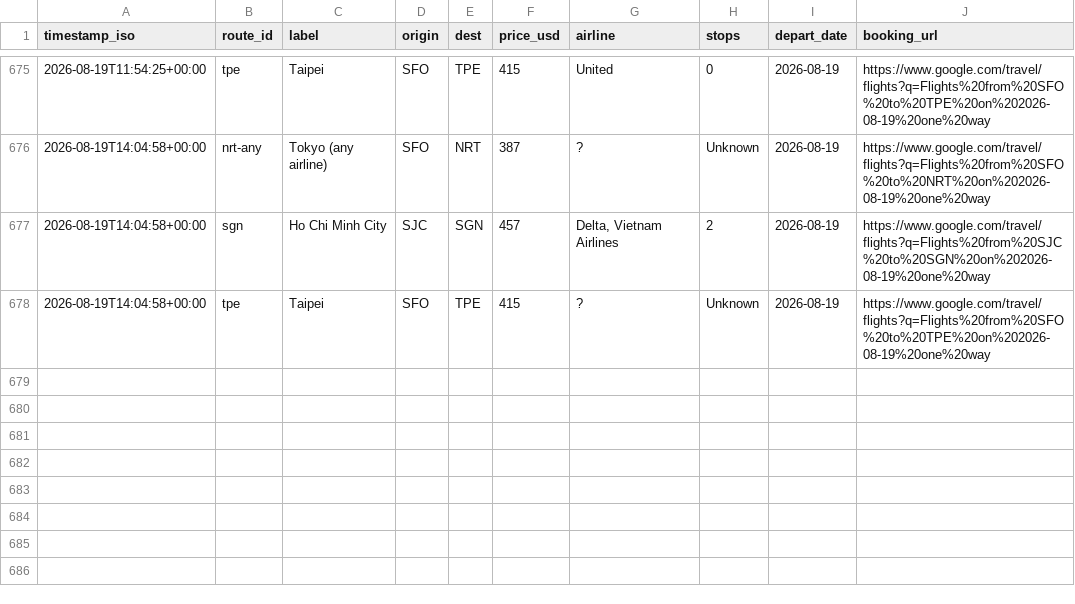
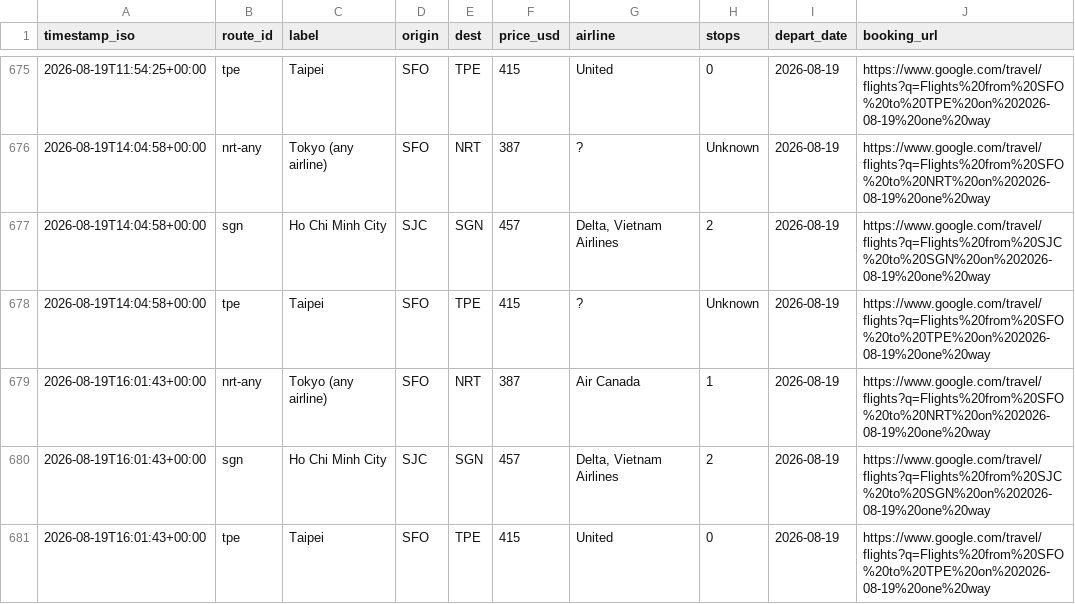
Before and after one commit to vanqd3216-dev/fare-tracker, a CSV file: fares_log.csv, drawn as a sheet; only a part is shown, gaps mark what is left out.

```diff
--- a/fares_log.csv
+++ b/fares_log.csv
@@ -678 +678,4 @@ timestamp_iso,route_id,label,origin,dest,price_usd,airline,stops,depart_date,boo
 2026-08-19T14:04:58+00:00,tpe,Taipei,SFO,TPE,415,?,Unknown,2026-08-19,https://www.google.com/travel/flights?q=Flights%20from%20SFO%20to%20TPE%20on%202026-08-19%20one%20way
+2026-08-19T16:01:43+00:00,nrt-any,Tokyo (any airline),SFO,NRT,387,Air Canada,1,2026-08-19,https://www.google.com/travel/flights?q=Flights%20from%20SFO%20to%20NRT%20on%202026-08-19%20one%20way
+2026-08-19T16:01:43+00:00,sgn,Ho Chi Minh City,SJC,SGN,457,"Delta, Vietnam Airlines",2,2026-08-19,https://www.google.com/travel/flights?q=Flights%20from%20SJC%20to%20SGN%20on%202026-08-19%20one%20way
+2026-08-19T16:01:43+00:00,tpe,Taipei,SFO,TPE,415,United,0,2026-08-19,https://www.google.com/travel/flights?q=Flights%20from%20SFO%20to%20TPE%20on%202026-08-19%20one%20way
```
